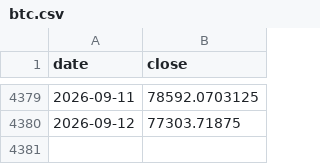
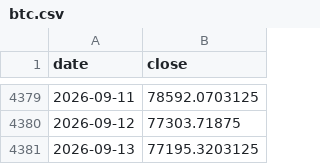
Before and after one commit to x7338681/drawdown-panel, a CSV file: data/btc.csv, drawn as a sheet; only a part is shown, gaps mark what is left out; the diff names each change by its address in the sheet, - before the commit and + after, or states it on an @@ line.

```diff
--- a/data/btc.csv
+++ b/data/btc.csv
+row 4381: 2026-09-13 | 77195.3203125
```
Also changed, not shown: 1 other file.
